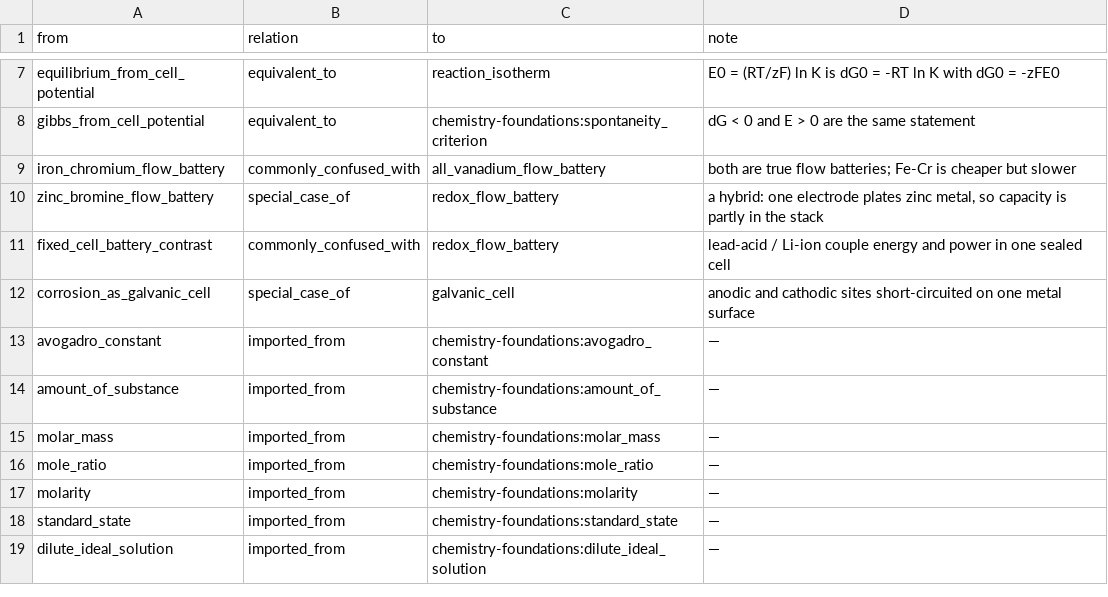
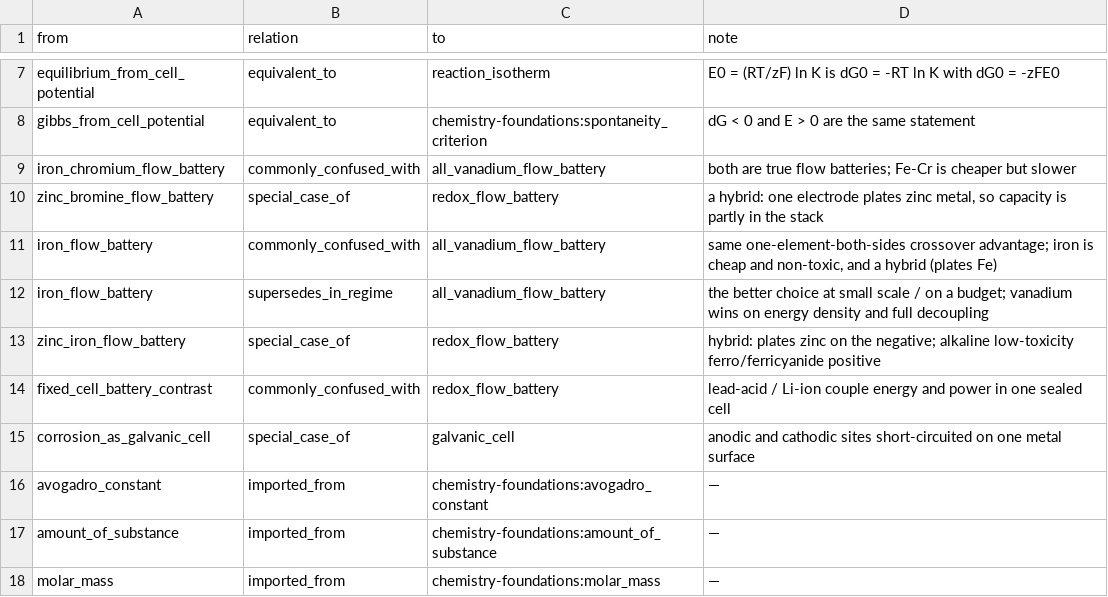
Before and after one commit to sj4nes/clanker-tools, a TSV file: skills/chemistry-electrochemistry/edges/relations.tsv, drawn as a sheet; only a part is shown, gaps mark what is left out; the shorter side is filled out with more unchanged rows.

```diff
--- a/skills/chemistry-electrochemistry/edges/relations.tsv
+++ b/skills/chemistry-electrochemistry/edges/relations.tsv
@@ -10,2 +10,5 @@ iron_chromium_flow_battery	commonly_confused_with	all_vanadium_flow_battery	both
 zinc_bromine_flow_battery	special_case_of	redox_flow_battery	a hybrid: one electrode plates zinc metal, so capacity is partly in the stack
+iron_flow_battery	commonly_confused_with	all_vanadium_flow_battery	same one-element-both-sides crossover advantage; iron is cheap and non-toxic, and a hybrid (plates Fe)
+iron_flow_battery	supersedes_in_regime	all_vanadium_flow_battery	the better choice at small scale / on a budget; vanadium wins on energy density and full decoupling
+zinc_iron_flow_battery	special_case_of	redox_flow_battery	hybrid: plates zinc on the negative; alkaline low-toxicity ferro/ferricyanide positive
 fixed_cell_battery_contrast	commonly_confused_with	redox_flow_battery	lead-acid / Li-ion couple energy and power in one sealed cell
```
Also changed, not shown: skills/chemistry-electrochemistry/nodes/nodes.tsv, 11 other files.
